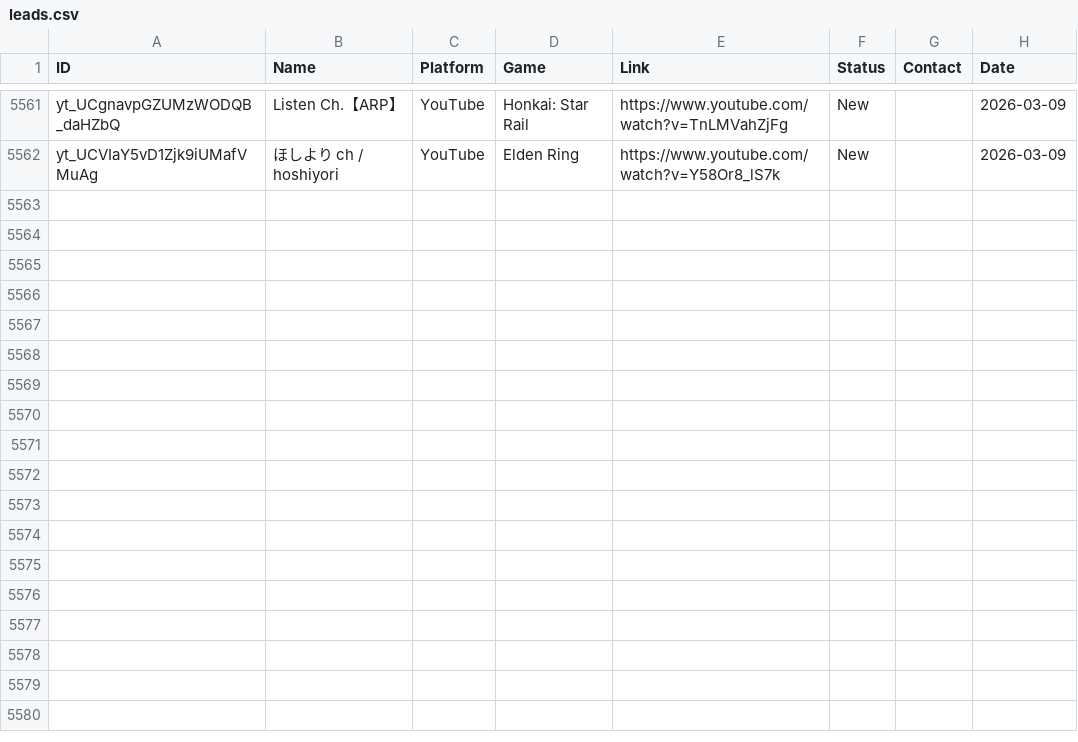
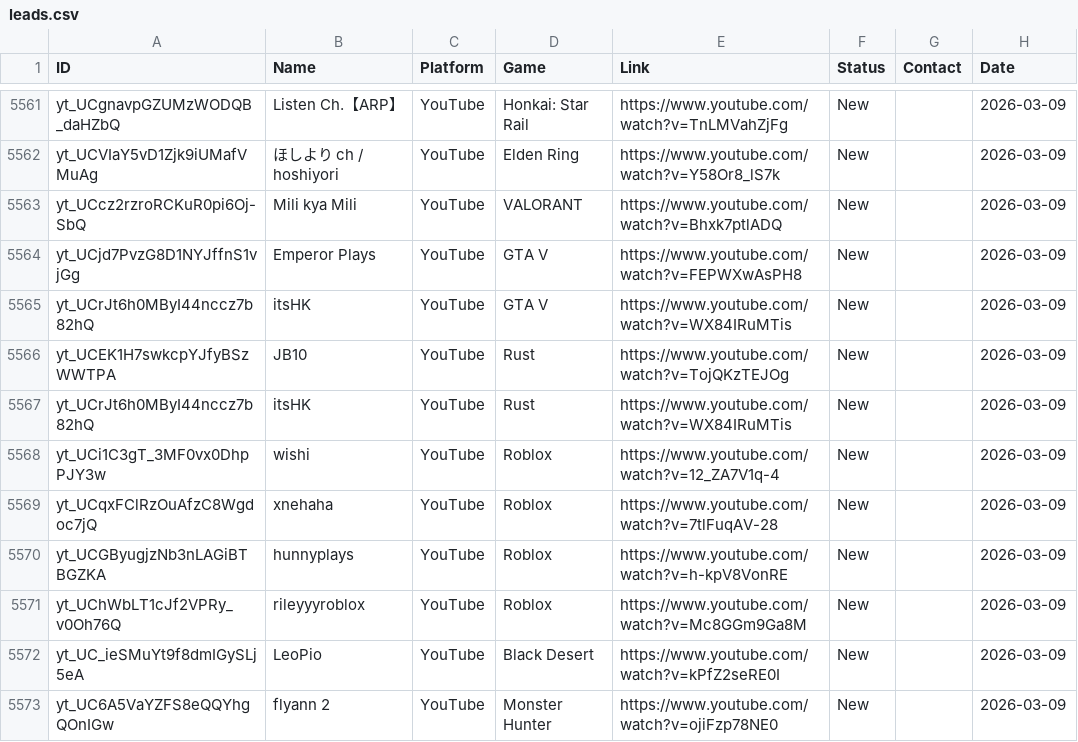
Before and after one commit to Tatarlibrarian/twitch-scraper, a CSV file: leads.csv, drawn as a sheet; only a part is shown, gaps mark what is left out.

```diff
--- a/leads.csv
+++ b/leads.csv
@@ -5562 +5562,12 @@ yt_UCgnavpGZUMzWODQB_daHZbQ,Listen Ch.【ARP】,YouTube,Honkai: Star Rail,https:
 yt_UCVIaY5vD1Zjk9iUMafVMuAg,ほしより ch / hoshiyori,YouTube,Elden Ring,https://www.youtube.com/watch?v=Y58Or8_lS7k,New,,2026-03-09
+yt_UCcz2rzroRCKuR0pi6Oj-SbQ,Mili kya Mili,YouTube,VALORANT,https://www.youtube.com/watch?v=Bhxk7ptlADQ,New,,2026-03-09
+yt_UCjd7PvzG8D1NYJffnS1vjGg,Emperor Plays,YouTube,GTA V,https://www.youtube.com/watch?v=FEPWXwAsPH8,New,,2026-03-09
+yt_UCrJt6h0MByI44nccz7b82hQ,itsHK,YouTube,GTA V,https://www.youtube.com/watch?v=WX84IRuMTis,New,,2026-03-09
+yt_UCEK1H7swkcpYJfyBSzWWTPA,JB10,YouTube,Rust,https://www.youtube.com/watch?v=TojQKzTEJOg,New,,2026-03-09
+yt_UCrJt6h0MByI44nccz7b82hQ,itsHK,YouTube,Rust,https://www.youtube.com/watch?v=WX84IRuMTis,New,,2026-03-09
+yt_UCi1C3gT_3MF0vx0DhpPJY3w,wishi,YouTube,Roblox,https://www.youtube.com/watch?v=12_ZA7V1q-4,New,,2026-03-09
+yt_UCqxFClRzOuAfzC8Wgdoc7jQ,xnehaha,YouTube,Roblox,https://www.youtube.com/watch?v=7tlFuqAV-28,New,,2026-03-09
+yt_UCGByugjzNb3nLAGiBTBGZKA,hunnyplays,YouTube,Roblox,https://www.youtube.com/watch?v=h-kpV8VonRE,New,,2026-03-09
+yt_UChWbLT1cJf2VPRy_v0Oh76Q,rileyyyroblox,YouTube,Roblox,https://www.youtube.com/watch?v=Mc8GGm9Ga8M,New,,2026-03-09
+yt_UC_ieSMuYt9f8dmIGySLj5eA,LeoPio,YouTube,Black Desert,https://www.youtube.com/watch?v=kPfZ2seRE0I,New,,2026-03-09
+yt_UC6A5VaYZFS8eQQYhgQOnIGw,flyann 2,YouTube,Monster Hunter,https://www.youtube.com/watch?v=ojiFzp78NE0,New,,2026-03-09
```
